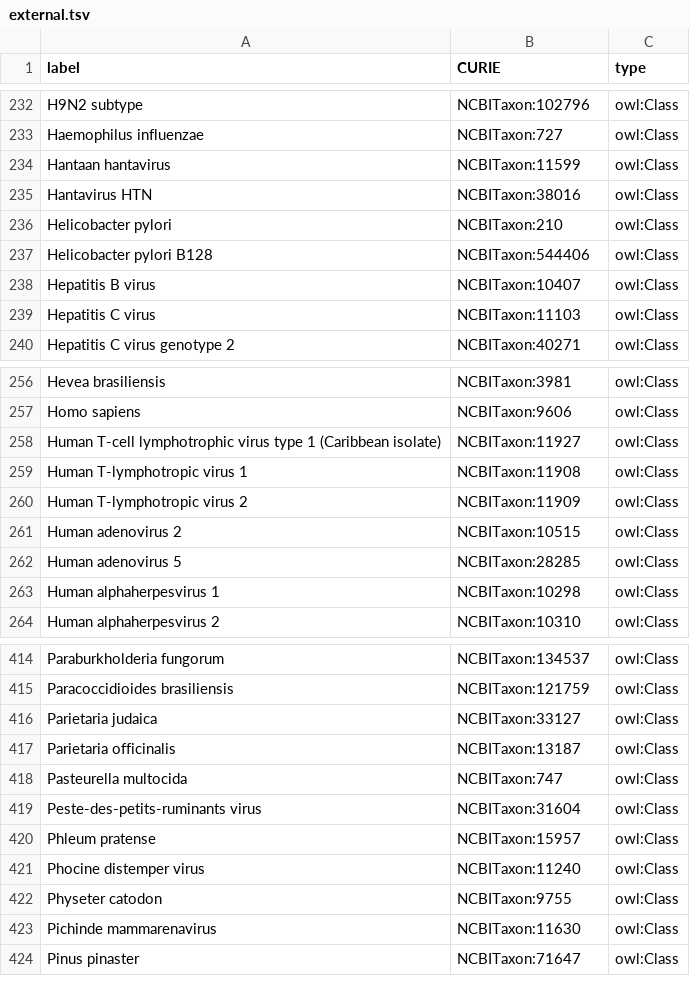
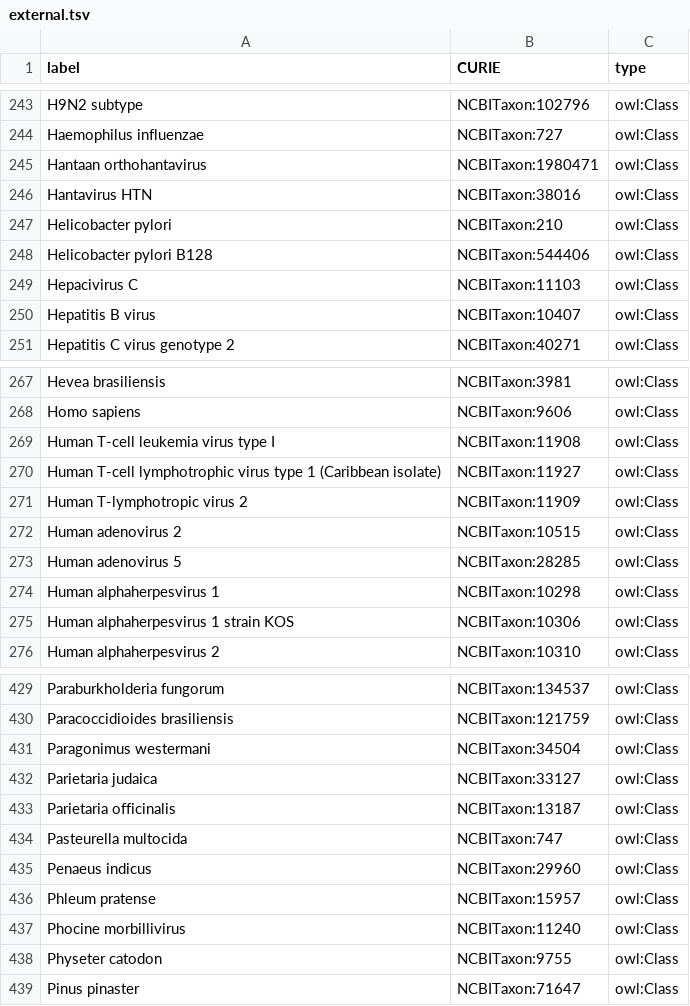
Before and after one commit to IEDB/ONTIE, a TSV file: ontology/external.tsv, drawn as a sheet; only a part is shown, gaps mark what is left out; the diff covers the shown part only.

```diff
--- a/ontology/external.tsv
+++ b/ontology/external.tsv
@@ -233,3 +244,3 @@ H9N2 subtype	NCBITaxon:102796	owl:Class
 Haemophilus influenzae	NCBITaxon:727	owl:Class
-Hantaan hantavirus	NCBITaxon:11599	owl:Class
+Hantaan orthohantavirus	NCBITaxon:1980471	owl:Class
 Hantavirus HTN	NCBITaxon:38016	owl:Class
@@ -237,4 +248,4 @@ Helicobacter pylori	NCBITaxon:210	owl:Class
 Helicobacter pylori B128	NCBITaxon:544406	owl:Class
+Hepacivirus C	NCBITaxon:11103	owl:Class
 Hepatitis B virus	NCBITaxon:10407	owl:Class
-Hepatitis C virus	NCBITaxon:11103	owl:Class
 Hepatitis C virus genotype 2	NCBITaxon:40271	owl:Class
@@ -257,4 +268,4 @@ Hevea brasiliensis	NCBITaxon:3981	owl:Class
 Homo sapiens	NCBITaxon:9606	owl:Class
+Human T-cell leukemia virus type I	NCBITaxon:11908	owl:Class
 Human T-cell lymphotrophic virus type 1 (Caribbean isolate)	NCBITaxon:11927	owl:Class
-Human T-lymphotropic virus 1	NCBITaxon:11908	owl:Class
 Human T-lymphotropic virus 2	NCBITaxon:11909	owl:Class
@@ -263,2 +274,3 @@ Human adenovirus 5	NCBITaxon:28285	owl:Class
 Human alphaherpesvirus 1	NCBITaxon:10298	owl:Class
+Human alphaherpesvirus 1 strain KOS	NCBITaxon:10306	owl:Class
 Human alphaherpesvirus 2	NCBITaxon:10310	owl:Class
@@ -415,2 +430,3 @@ Paraburkholderia fungorum	NCBITaxon:134537	owl:Class
 Paracoccidioides brasiliensis	NCBITaxon:121759	owl:Class
+Paragonimus westermani	NCBITaxon:34504	owl:Class
 Parietaria judaica	NCBITaxon:33127	owl:Class
@@ -418,7 +434,6 @@ Parietaria officinalis	NCBITaxon:13187	owl:Class
 Pasteurella multocida	NCBITaxon:747	owl:Class
-Peste-des-petits-ruminants virus	NCBITaxon:31604	owl:Class
+Penaeus indicus	NCBITaxon:29960	owl:Class
 Phleum pratense	NCBITaxon:15957	owl:Class
-Phocine distemper virus	NCBITaxon:11240	owl:Class
+Phocine morbillivirus	NCBITaxon:11240	owl:Class
 Physeter catodon	NCBITaxon:9755	owl:Class
-Pichinde mammarenavirus	NCBITaxon:11630	owl:Class
 Pinus pinaster	NCBITaxon:71647	owl:Class
```
Also changed, not shown: 26 added rows, 12 removed rows, 1 moved row and 7 edited cells elsewhere in this file, ontology/index.tsv, 5 other files.
